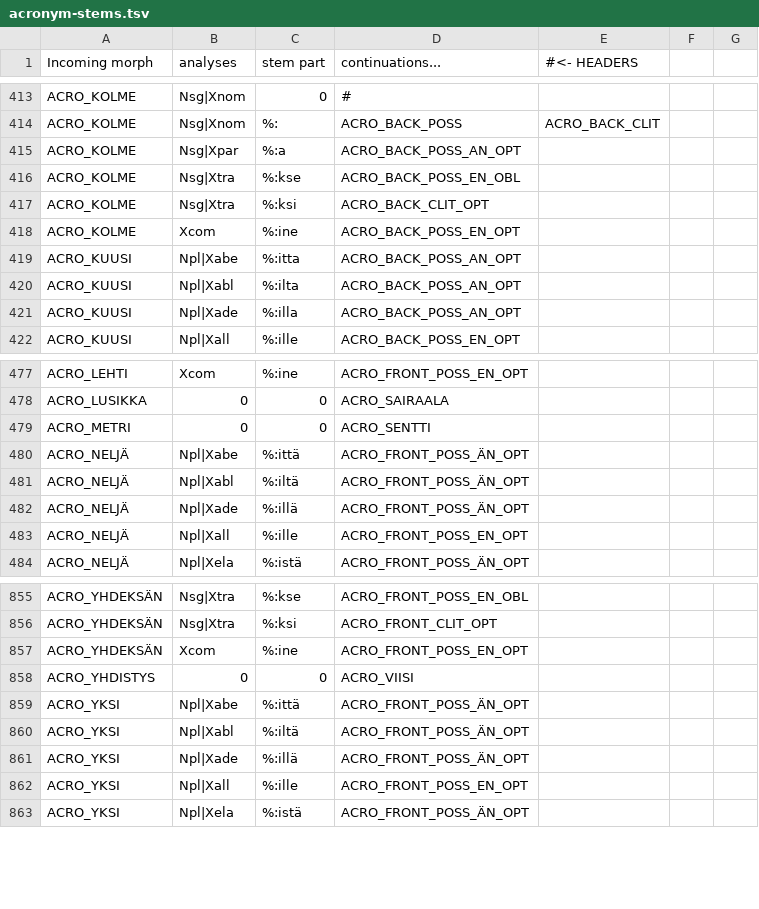
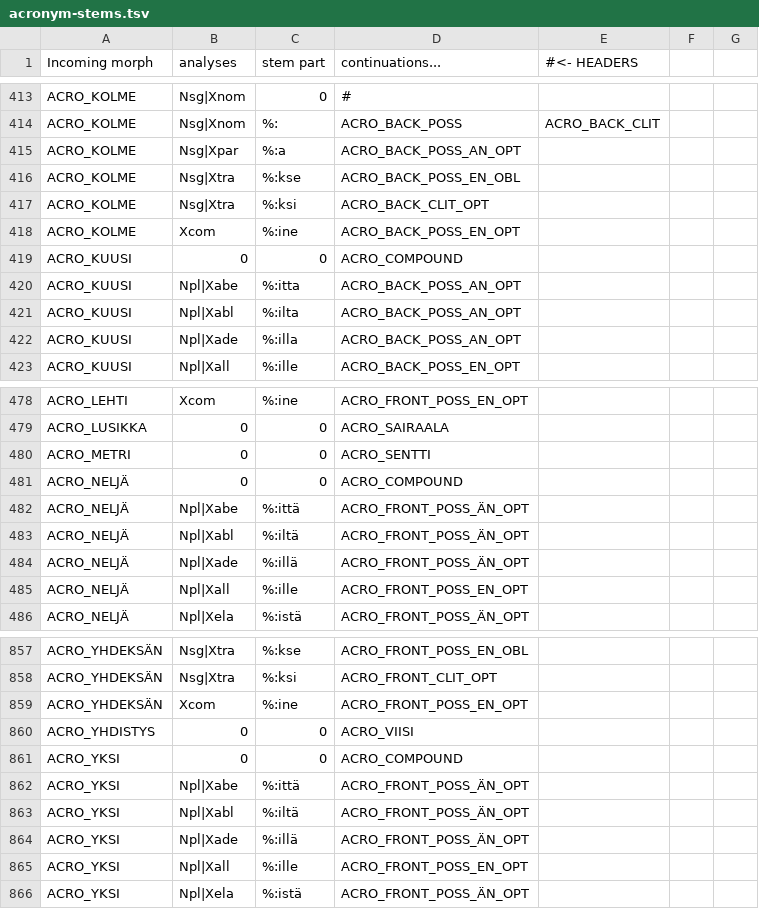
Before and after one commit to flammie/omorfi, a TSV file: src/lexical/continuations/acronym-stems.tsv, drawn as a sheet; only a part is shown, gaps mark what is left out; the diff names each change by its address in the sheet, - before the commit and + after, or states it on an @@ line.

Commit message:
Fix compounding of some acronyms with digits

```diff
--- a/src/lexical/continuations/acronym-stems.tsv
+++ b/src/lexical/continuations/acronym-stems.tsv
+row 419: ACRO_KUUSI | 0 | 0 | ACRO_COMPOUND
+row 481: ACRO_NELJÄ | 0 | 0 | ACRO_COMPOUND
+row 861: ACRO_YKSI | 0 | 0 | ACRO_COMPOUND
```
Also changed, not shown: src/lexical/continuations/acro-inflections.tsv.
